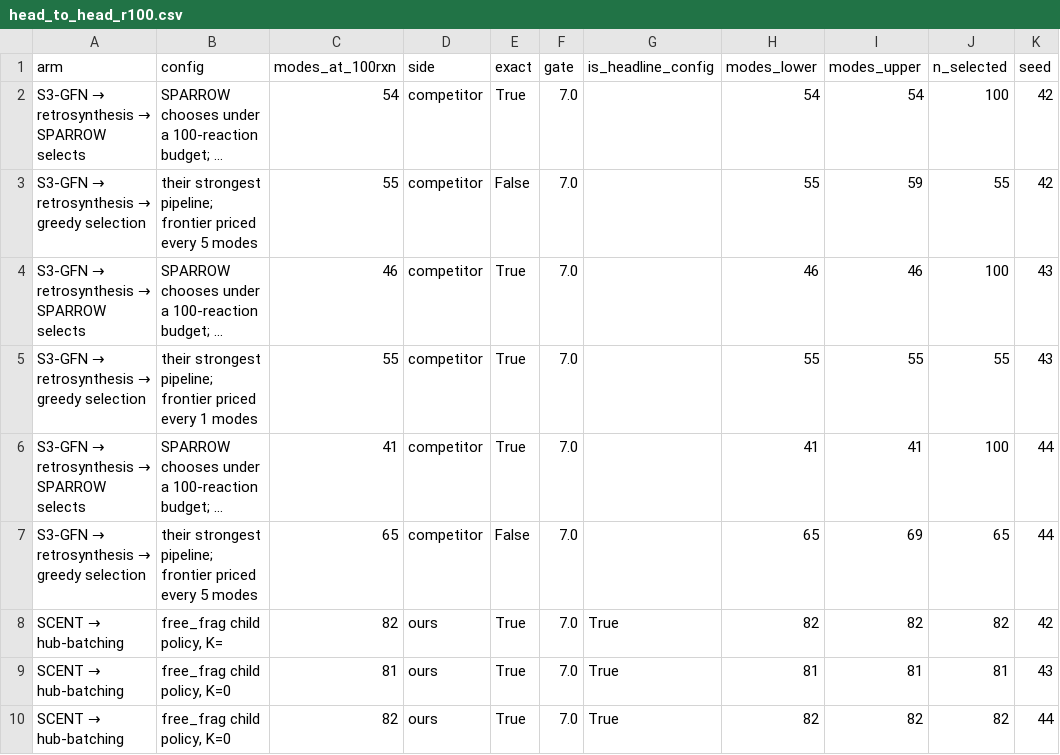
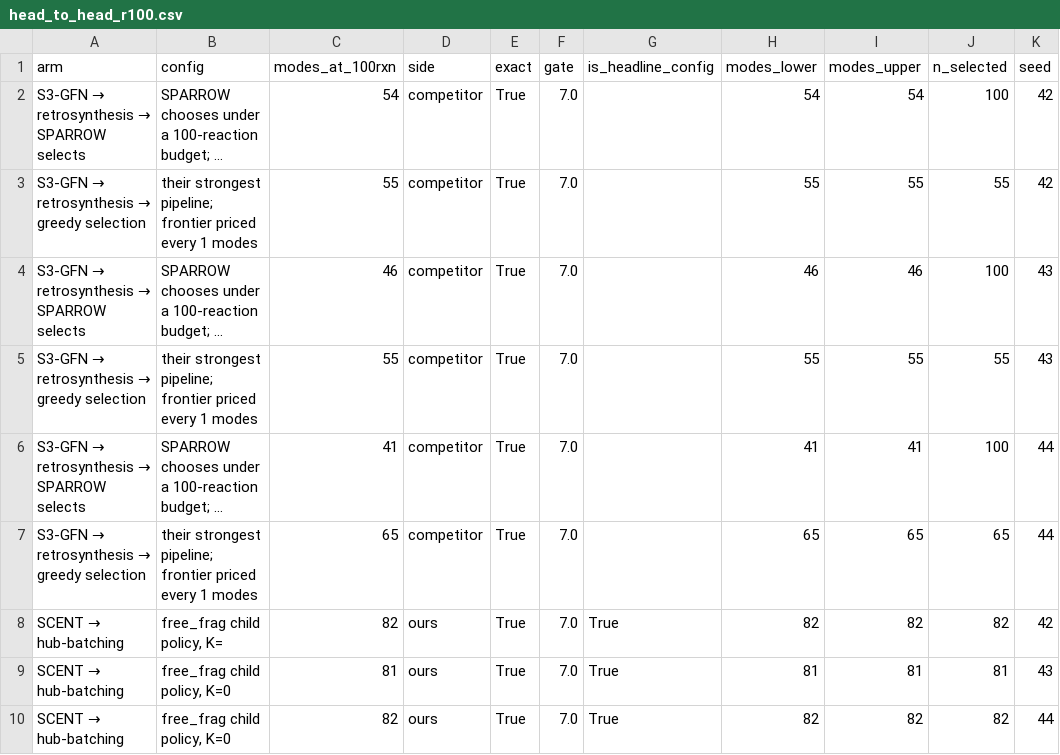
Before and after one commit to AC-MedChem-SDL/RGFN-LSD, a CSV file: artifacts/external/head_to_head_r100.csv, drawn as a sheet; only a part is shown; long unchanged cells end in …; the diff names each change by its address in the sheet, - before the commit and + after, or states it on an @@ line.

Commit message:
All three Table 1 seeds exact at the gate we actually quote
The 1-mode re-price I ran earlier was at 5.68, which does nothing for the 7.0 numbers the
paper leads with -- seeds 42 and 44 were still brackets there. Re-priced at 7.0: every row
is now exact at 55 / 55 / 65. The values did not move, so the bracket's lower end was
always the honest quote; it just no longer has to be defended as a choice.

Review page follows: Table 1 prose says three seeds and within-seed pairing, and the Open
list's n=1 item is replaced by what actually remains -- the per-seed oracle-call cost of
the enlarged pools.

```diff
--- a/artifacts/external/head_to_head_r100.csv
+++ b/artifacts/external/head_to_head_r100.csv
-B3 (config): …priced every 5 modes
+B3 (config): …priced every 1 modes
-E3 (exact): False
+E3 (exact): True
-I3 (modes_upper): 59
+I3 (modes_upper): 55
-B7 (config): …priced every 5 modes
+B7 (config): …priced every 1 modes
-E7 (exact): False
+E7 (exact): True
-I7 (modes_upper): 69
+I7 (modes_upper): 65
```
Also changed, not shown: 3 other files.
